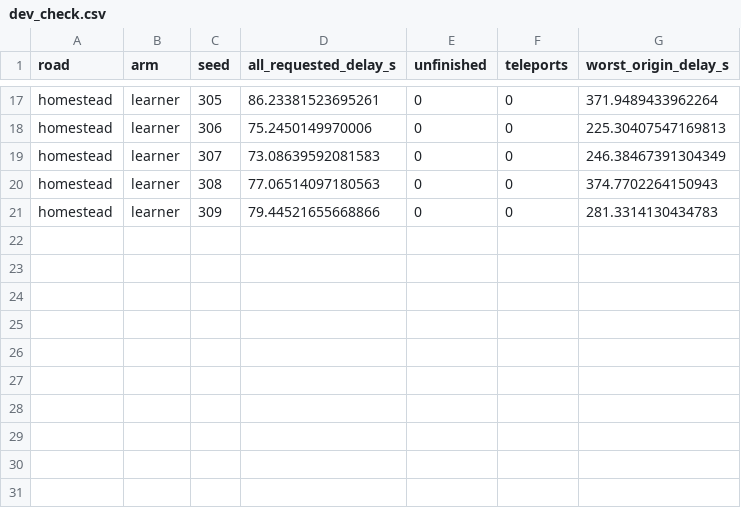
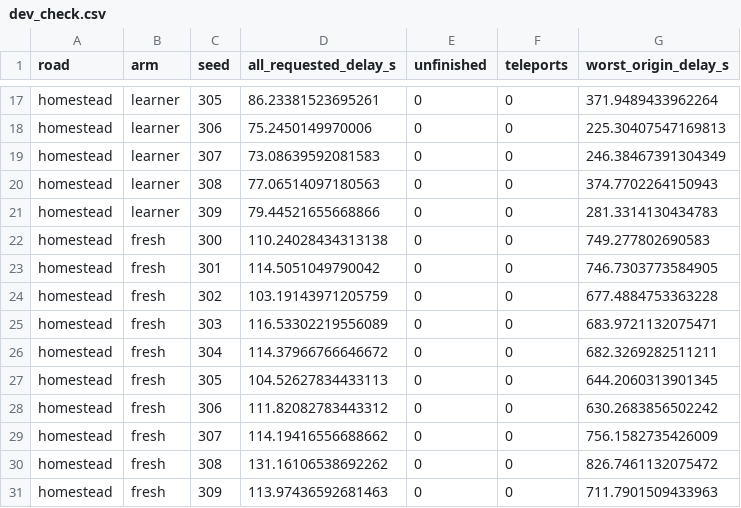
Before and after one commit to SaarthurR/cupertino-signal-lab, a CSV file: reports/learner_truth/homestead/dev_check.csv, drawn as a sheet; only a part is shown, gaps mark what is left out.

```diff
--- a/reports/learner_truth/homestead/dev_check.csv
+++ b/reports/learner_truth/homestead/dev_check.csv
@@ -21 +21,11 @@ homestead,learner,308,77.06514097180563,0,0,374.7702264150943
 homestead,learner,309,79.44521655668866,0,0,281.3314130434783
+homestead,fresh,300,110.24028434313138,0,0,749.277802690583
+homestead,fresh,301,114.5051049790042,0,0,746.7303773584905
+homestead,fresh,302,103.19143971205759,0,0,677.4884753363228
+homestead,fresh,303,116.53302219556089,0,0,683.9721132075471
+homestead,fresh,304,114.37966766646672,0,0,682.3269282511211
+homestead,fresh,305,104.52627834433113,0,0,644.2060313901345
+homestead,fresh,306,111.82082783443312,0,0,630.2683856502242
+homestead,fresh,307,114.19416556688662,0,0,756.1582735426009
+homestead,fresh,308,131.16106538692262,0,0,826.7461132075472
+homestead,fresh,309,113.97436592681463,0,0,711.7901509433963
```
Also changed, not shown: reports/learner_truth/stevens_creek/dev_check.csv, 11 other files.
